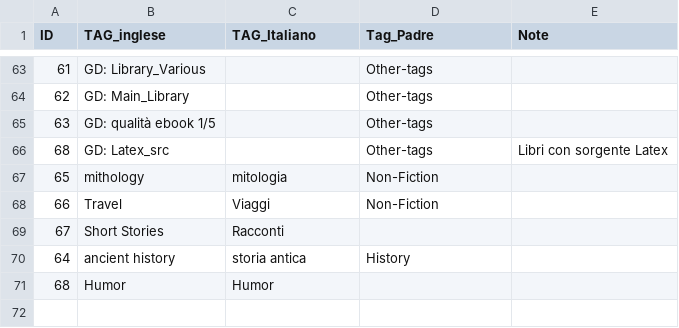
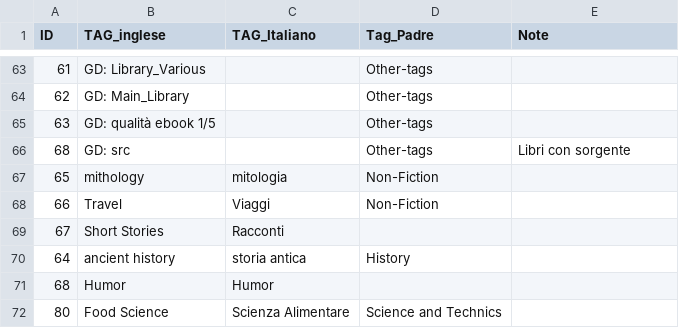
Before and after one commit to giuliano52/datahub, a CSV file: varie/Tag-Libri.csv, drawn as a sheet; only a part is shown, gaps mark what is left out.

Commit message:
Update Tag-Libri.csv

```diff
--- a/varie/Tag-Libri.csv
+++ b/varie/Tag-Libri.csv
@@ -65,3 +65,3 @@ ID,TAG_inglese,TAG_Italiano,Tag_Padre,Note
 63,GD: qualità  ebook 1/5,,Other-tags,
-68,GD: Latex_src,,Other-tags,Libri con sorgente Latex
+68,GD: src,,Other-tags,Libri con sorgente
 65,mithology,mitologia,Non-Fiction,
@@ -71 +71,2 @@ ID,TAG_inglese,TAG_Italiano,Tag_Padre,Note
 68,Humor,Humor,,
+80,Food Science,Scienza Alimentare,Science and Technics,
```
